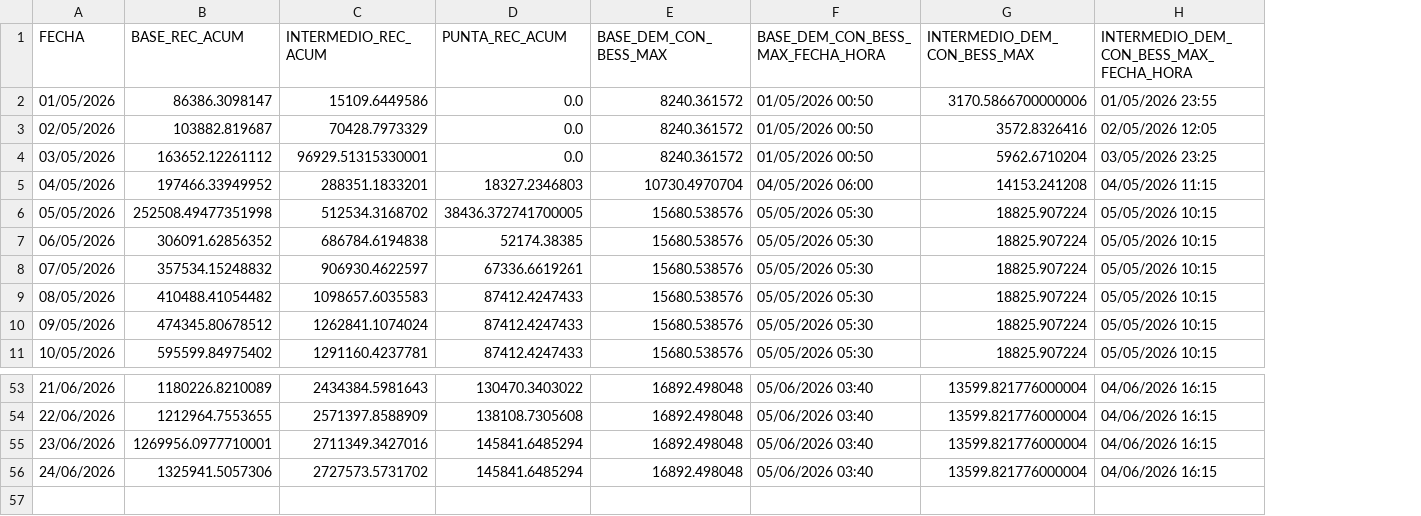
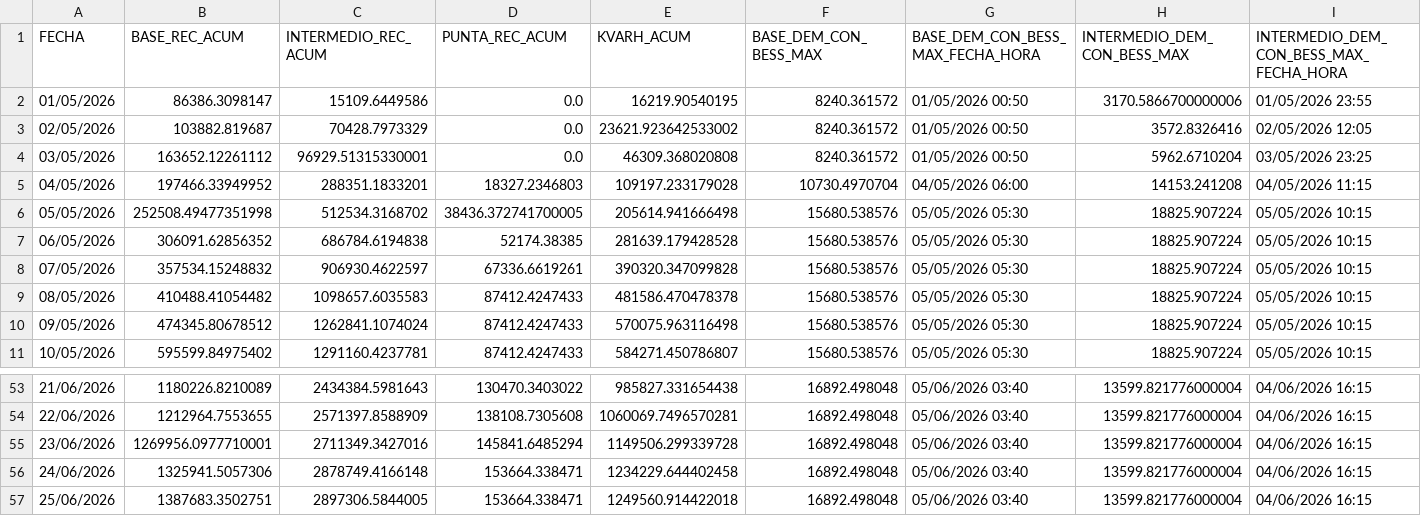
Before and after one commit to asustin72-a11y/ReportesBESS, a CSV file: data/ArchivosReporte/ACUMULADOS_ION.csv, drawn as a sheet; only a part is shown, gaps mark what is left out; rows hold the shown columns only; the diff names each change by its address in the sheet, - before the commit and + after, or states it on an @@ line.

```diff
--- a/data/ArchivosReporte/ACUMULADOS_ION.csv
+++ b/data/ArchivosReporte/ACUMULADOS_ION.csv
+column E (KVARH_ACUM), rows 2-11: 16219.90540195 | 23621.923642533002 | 46309.368020808 | 109197.233179028 | 205614.941666498 | 281639.179428528 | 390320.347099828 | 481586.470478378 | 570075.963116498 | 584271.450786807; rows 53-56: 985827.331654438 | 1060069.7496570281 | 1149506.299339728 | 1234229.644402458
-C56 (INTERMEDIO_REC_ACUM): 2727573.5731702
+C56 (INTERMEDIO_REC_ACUM): 2878749.4166148
-D56 (PUNTA_REC_ACUM): 145841.6485294
+D56 (PUNTA_REC_ACUM): 153664.338471
+row 57: 25/06/2026 | 1387683.3502751 | 2897306.5844005 | 153664.338471 | 1249560.914422018 | 16892.498048 | 05/06/2026 03:40 | 13599.821776000004 | 04/06/2026 16:15
```
Also changed, not shown: data/ArchivosReporte/ACUMULADOS_BANCO.csv, data/ArchivosReporte/COMBINADO_POR_HORA_BANCO.csv, 24 other files.
